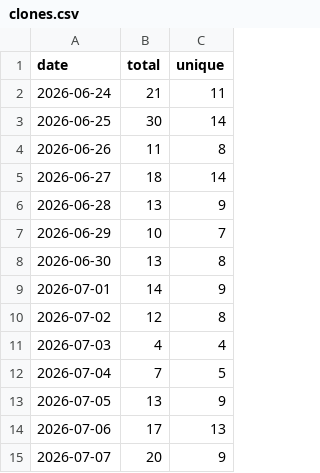
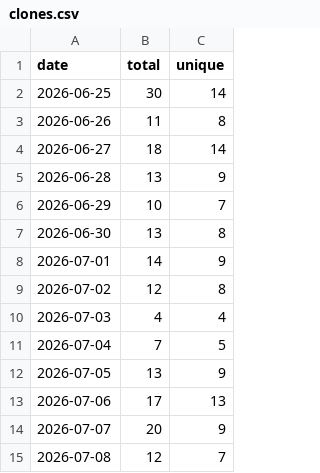
Before and after one commit to StepFunctionLLC/mcp-server-cantera, a CSV file: traffic-logger/data/clones.csv, drawn as a sheet; removed rows and columns are numbered as before the commit, all else as after; the diff names each change by its address in the sheet, - before the commit and + after, or states it on an @@ line.

```diff
--- a/traffic-logger/data/clones.csv
+++ b/traffic-logger/data/clones.csv
-row 2: 2026-06-24 | 21 | 11
+row 15: 2026-07-08 | 12 | 7
```
Also changed, not shown: traffic-logger/data/views.csv, 2 other files.
